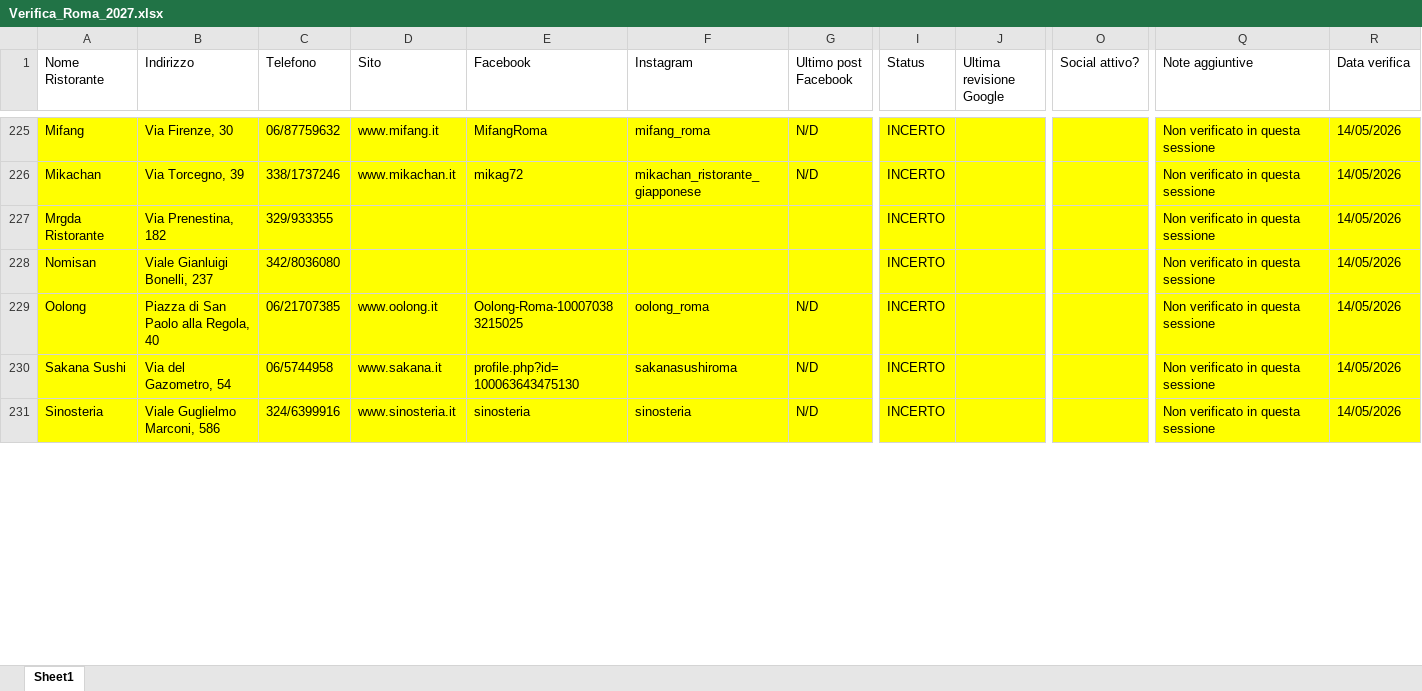
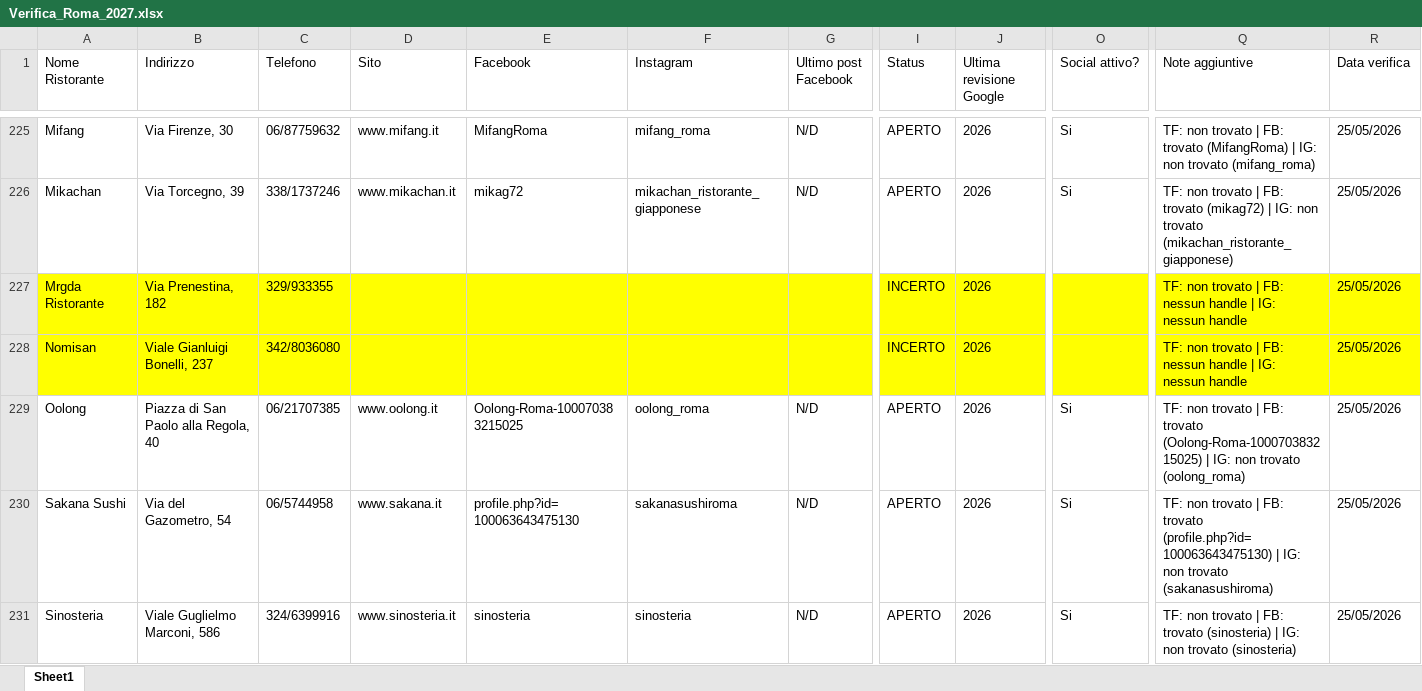
Before and after one commit to pecoraneraeditore/mappa-ristoranti, an Excel workbook: Verifica_Roma_2027.xlsx, sheet Sheet1, drawn as a sheet; only a part is shown, gaps mark what is left out; values as stored, in another font and other column widths than the file's, no borders; the diff covers the shown part only; the diff names each change by its address in the sheet, - before the commit and + after, or states it on an @@ line.

Commit message:
Verifica 25/05/2026

```diff
--- a/Verifica_Roma_2027.xlsx (sheet Sheet1)
+++ b/Verifica_Roma_2027.xlsx (sheet Sheet1)
-A225:R226 fill: #FFFF00
+A225:R226 fill: none
-I225:I226 (Status): INCERTO
+I225:I226 (Status): APERTO
-J225:J231 (Ultima revisione Google): (empty)
+J225:J231 (Ultima revisione Google): 2026
-O225:O226 (Social attivo?): (empty)
+O225:O226 (Social attivo?): Si
-Q225 (Note aggiuntive): Non verificato in questa sessione
+Q225 (Note aggiuntive): TF: non trovato | FB: trovato (MifangRoma) | IG: non trovato (mifang_roma)
-R225:R231 (Data verifica): 14/05/2026
+R225:R231 (Data verifica): 25/05/2026
-Q226 (Note aggiuntive): Non verificato in questa sessione
+Q226 (Note aggiuntive): TF: non trovato | FB: trovato (mikag72) | IG: non trovato (mikachan_ristorante_giapponese)
-Q227:Q228 (Note aggiuntive): Non verificato in questa sessione
+Q227:Q228 (Note aggiuntive): TF: non trovato | FB: nessun handle | IG: nessun handle
-A229:R231 fill: #FFFF00
+A229:R231 fill: none
-I229:I231 (Status): INCERTO
+I229:I231 (Status): APERTO
-O229:O231 (Social attivo?): (empty)
+O229:O231 (Social attivo?): Si
-Q229 (Note aggiuntive): Non verificato in questa sessione
+Q229 (Note aggiuntive): TF: non trovato | FB: trovato (Oolong-Roma-100070383215025) | IG: non trovato (oolong_roma)
-Q230 (Note aggiuntive): Non verificato in questa sessione
+Q230 (Note aggiuntive): TF: non trovato | FB: trovato (profile.php?id=100063643475130) | IG: non trovato (sakanasushiroma)
-Q231 (Note aggiuntive): Non verificato in questa sessione
+Q231 (Note aggiuntive): TF: non trovato | FB: trovato (sinosteria) | IG: non trovato (sinosteria)
```
Also changed, not shown: 4 added rows, 4 removed rows, 105 edited cells and cell formats elsewhere in this sheet, Verifica_Milano_2027.xlsx, Verifica_Torino_2027.xlsx.
